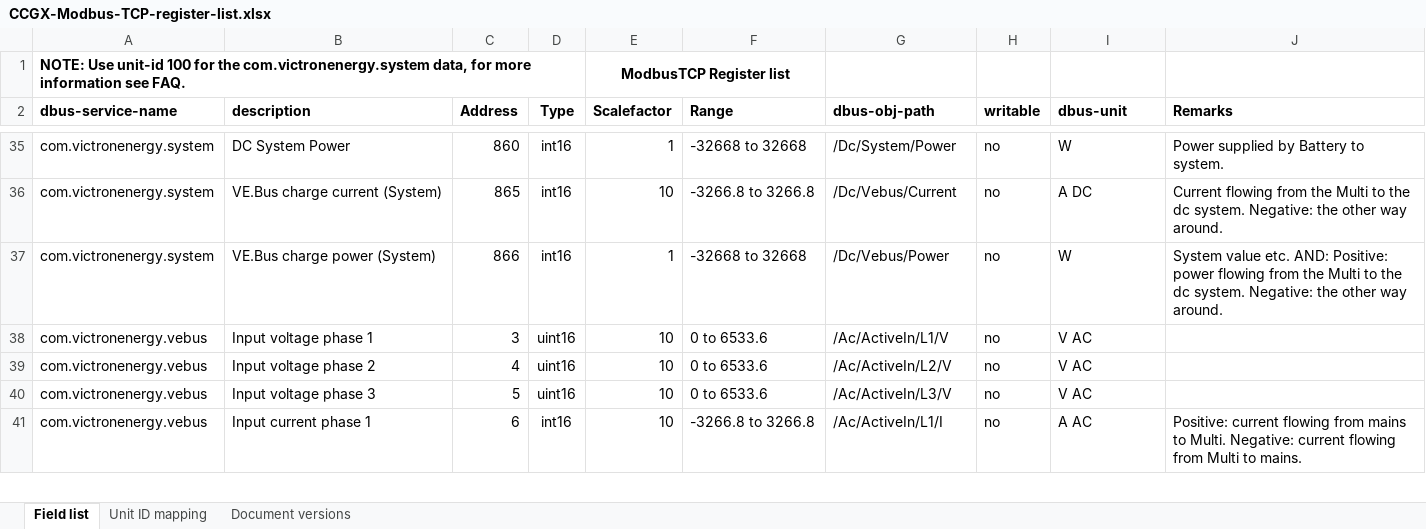
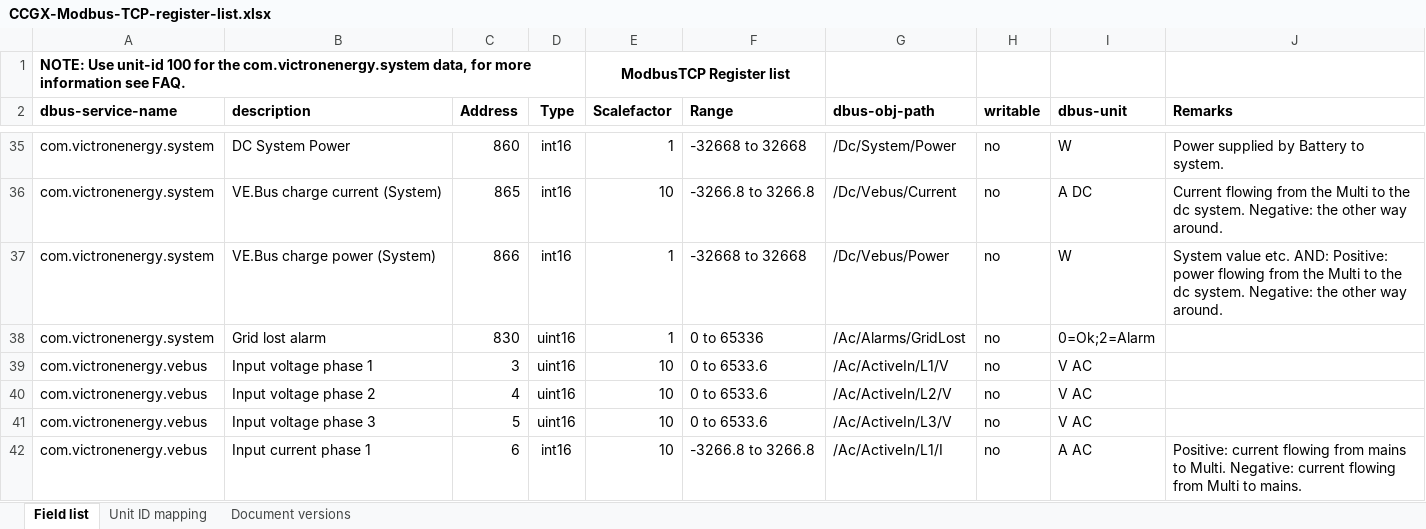
Before and after one commit to victronenergy/dbus_modbustcp, an Excel workbook: CCGX-Modbus-TCP-register-list.xlsx, sheet Field list, drawn as a sheet; only a part is shown, gaps mark what is left out; values as stored, in another font and other column widths than the file's, no borders; the diff names each change by its address in the sheet, - before the commit and + after, or states it on an @@ line.

Commit message:
Add register for GridLost alarm (830)

```diff
--- a/CCGX-Modbus-TCP-register-list.xlsx (sheet Field list)
+++ b/CCGX-Modbus-TCP-register-list.xlsx (sheet Field list)
+row 38: com.victronenergy.system | Grid lost alarm | 830 | uint16 | 1 | 0 to 65336 | /Ac/Alarms/GridLost | no | 0=Ok;2=Alarm
```
Also changed, not shown: sheet Document versions, 1 other file.
